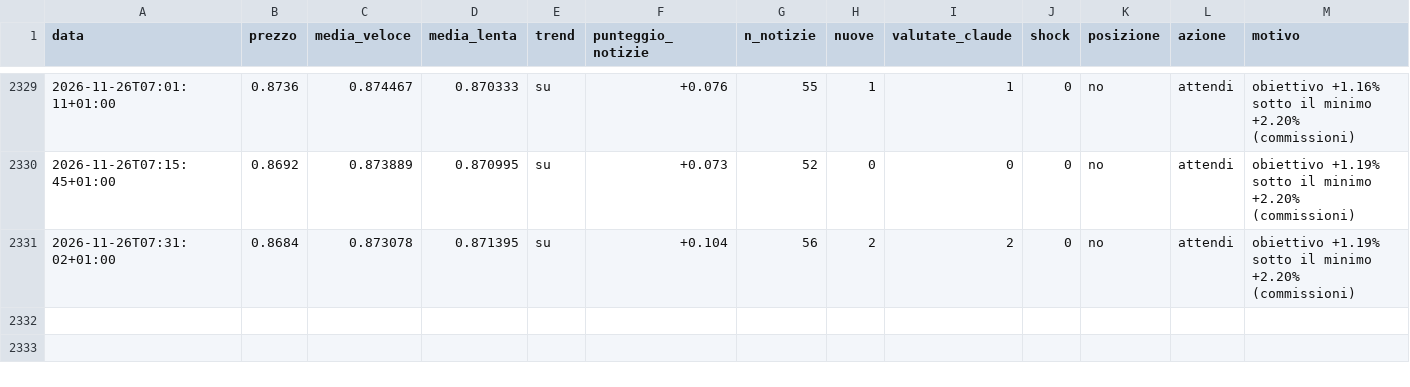
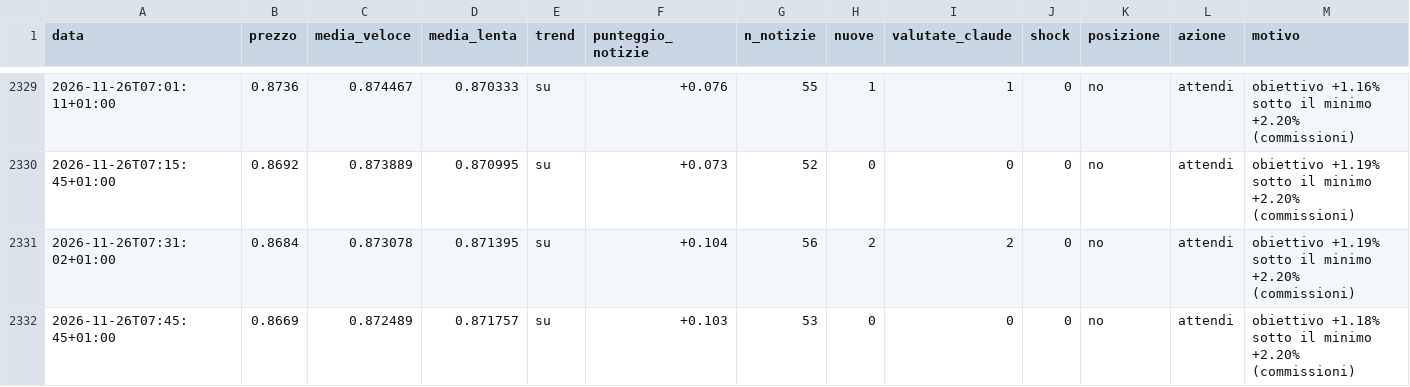
Before and after one commit to Van3d-max/sol-sentinel-, a CSV file: decisioni_xrp_veloce.csv, drawn as a sheet; only a part is shown, gaps mark what is left out; rows hold the shown columns only; the diff names each change by its address in the sheet, - before the commit and + after, or states it on an @@ line.

```diff
--- a/decisioni_xrp_veloce.csv
+++ b/decisioni_xrp_veloce.csv
+row 2332: 2026-11-26T07:45:45+01:00 | 0.8669 | 0.872489 | 0.871757 | su | +0.103 | 53 | 0 | 0 | 0 | no | attendi | obiettivo +1.18% sotto il minimo +2.20% (commissioni)
```
Also changed, not shown: decisioni_btc_veloce.csv, decisioni_eth_veloce.csv, 9 other files.
